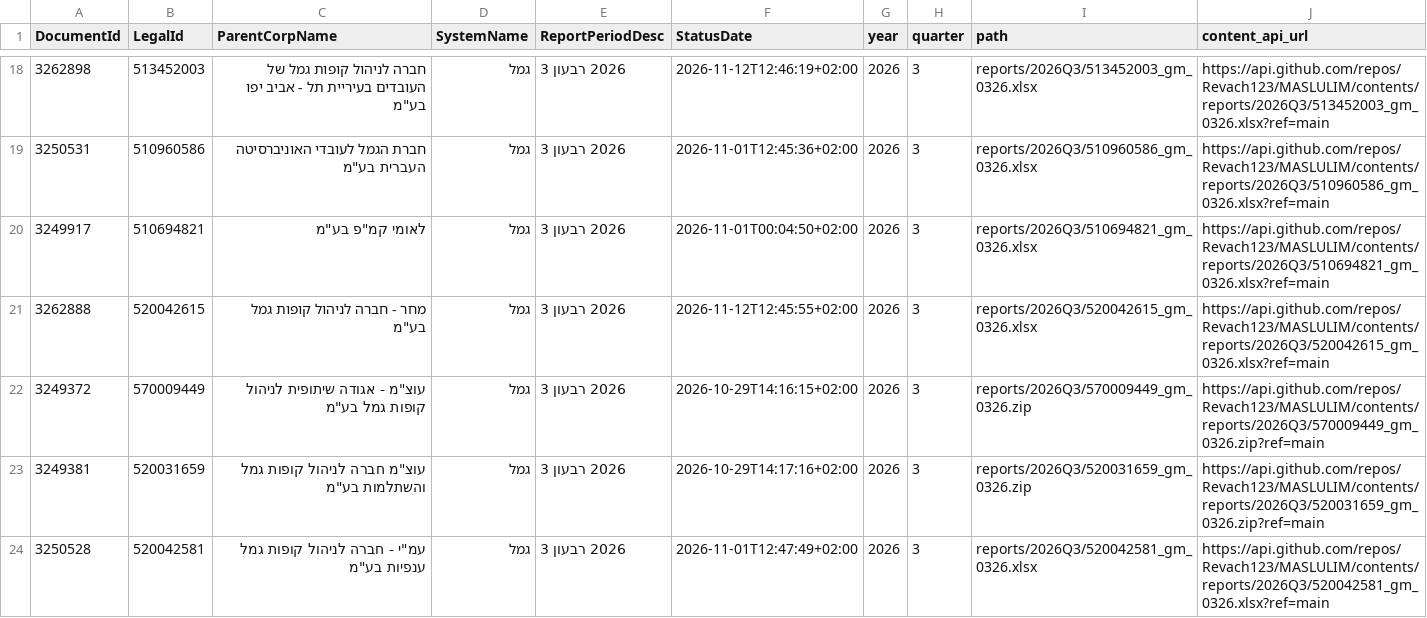
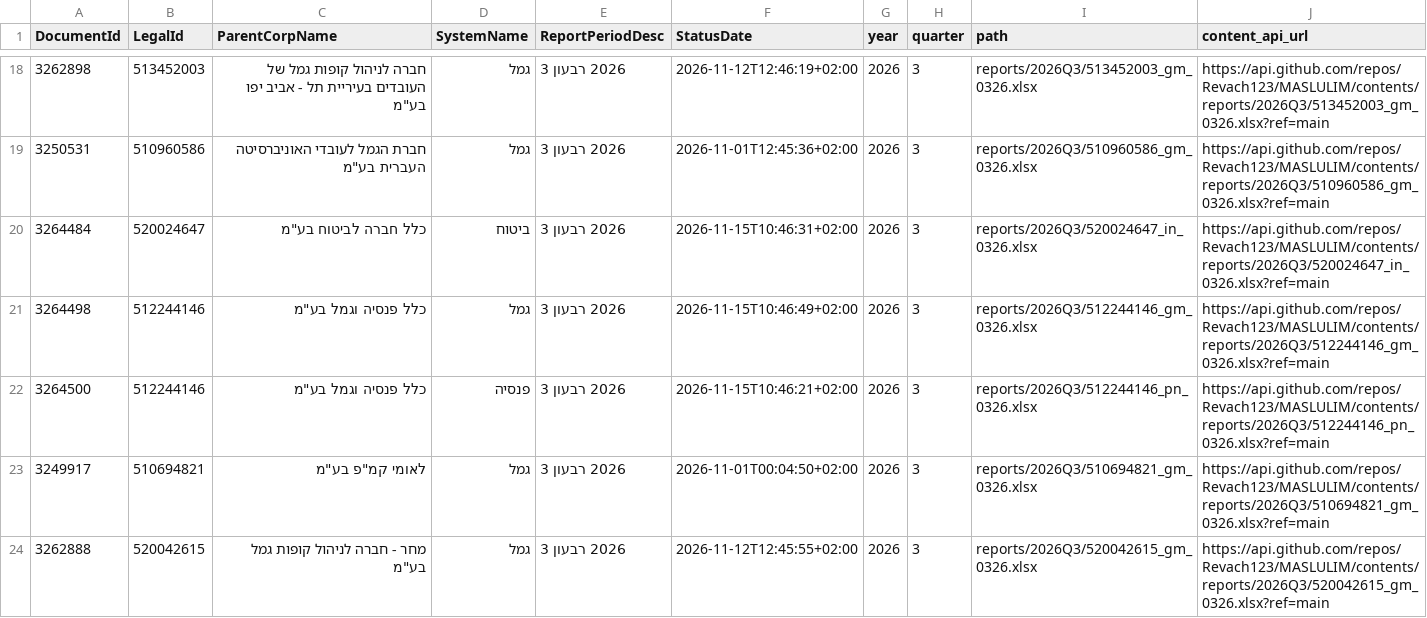
Before and after one commit to Revach123/MASLULIM, a CSV file: manifest.csv, drawn as a sheet; only a part is shown, gaps mark what is left out; the shorter side is filled out with more unchanged rows; the diff names each change by its address in the sheet, - before the commit and + after, or states it on an @@ line.

Commit message:
Add 3 report file(s) [incremental]

```diff
--- a/manifest.csv
+++ b/manifest.csv
+row 20: 3264484 | 520024647 | כלל חברה לביטוח בע"מ | ביטוח | 2026 רבעון 3 | 2026-11-15T10:46:31+02:00 | 2026 | 3 | reports/2026Q3/520024647_in_0326.xlsx | https://api.github.com/repos/Revach123/MASLULIM/contents/reports/2026Q3/520024647_in_0326.xlsx?ref=main
+row 21: 3264498 | 512244146 | כלל פנסיה וגמל בע"מ | גמל | 2026 רבעון 3 | 2026-11-15T10:46:49+02:00 | 2026 | 3 | reports/2026Q3/512244146_gm_0326.xlsx | https://api.github.com/repos/Revach123/MASLULIM/contents/reports/2026Q3/512244146_gm_0326.xlsx?ref=main
+row 22: 3264500 | 512244146 | כלל פנסיה וגמל בע"מ | פנסיה | 2026 רבעון 3 | 2026-11-15T10:46:21+02:00 | 2026 | 3 | reports/2026Q3/512244146_pn_0326.xlsx | https://api.github.com/repos/Revach123/MASLULIM/contents/reports/2026Q3/512244146_pn_0326.xlsx?ref=main
```
Also changed, not shown: 4 other files.
